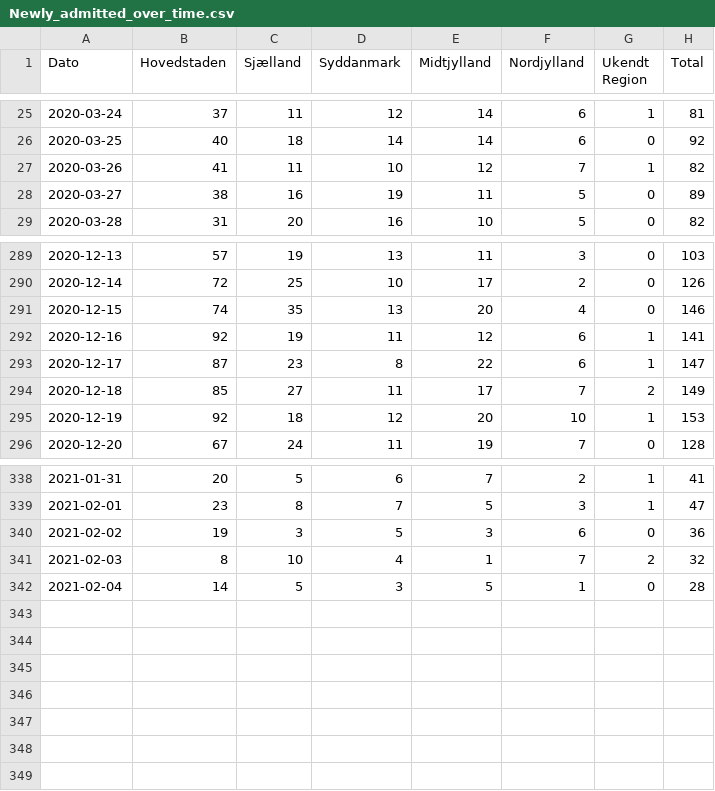
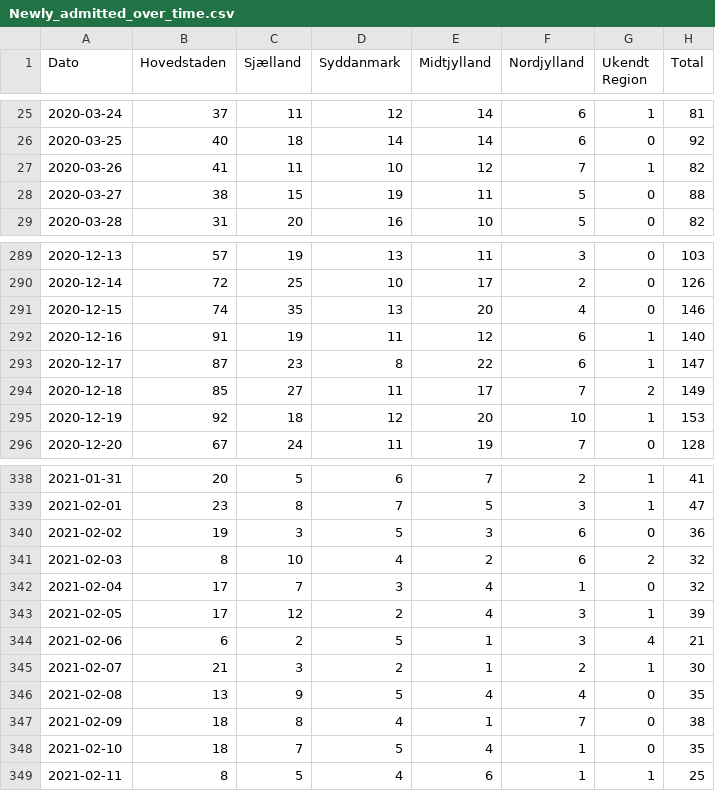
Before and after one commit to brinchj/ssi, a CSV file: vaccines/data/Newly_admitted_over_time.csv, drawn as a sheet; only a part is shown, gaps mark what is left out.

```diff
--- a/vaccines/data/Newly_admitted_over_time.csv
+++ b/vaccines/data/Newly_admitted_over_time.csv
@@ -27,3 +27,3 @@
 2020-03-26; 41;11;10;12; 7;1; 82
-2020-03-27; 38;16;19;11; 5;0; 89
+2020-03-27; 38;15;19;11; 5;0; 88
 2020-03-28; 31;20;16;10; 5;0; 82
@@ -291,3 +291,3 @@
 2020-12-15; 74;35;13;20; 4;0;146
-2020-12-16; 92;19;11;12; 6;1;141
+2020-12-16; 91;19;11;12; 6;1;140
 2020-12-17; 87;23; 8;22; 6;1;147
@@ -340,3 +340,10 @@
 2021-02-02; 19; 3; 5; 3; 6;0; 36
-2021-02-03;  8;10; 4; 1; 7;2; 32
-2021-02-04; 14; 5; 3; 5; 1;0; 28
+2021-02-03;  8;10; 4; 2; 6;2; 32
+2021-02-04; 17; 7; 3; 4; 1;0; 32
+2021-02-05; 17;12; 2; 4; 3;1; 39
+2021-02-06;  6; 2; 5; 1; 3;4; 21
+2021-02-07; 21; 3; 2; 1; 2;1; 30
+2021-02-08; 13; 9; 5; 4; 4;0; 35
+2021-02-09; 18; 8; 4; 1; 7;0; 38
+2021-02-10; 18; 7; 5; 4; 1;0; 35
+2021-02-11;  8; 5; 4; 6; 1;1; 25
```
Also changed, not shown: vaccines/data/Deaths_over_time.csv.
